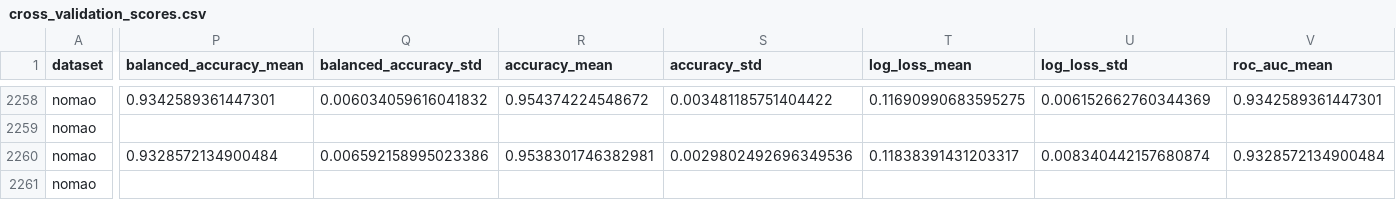
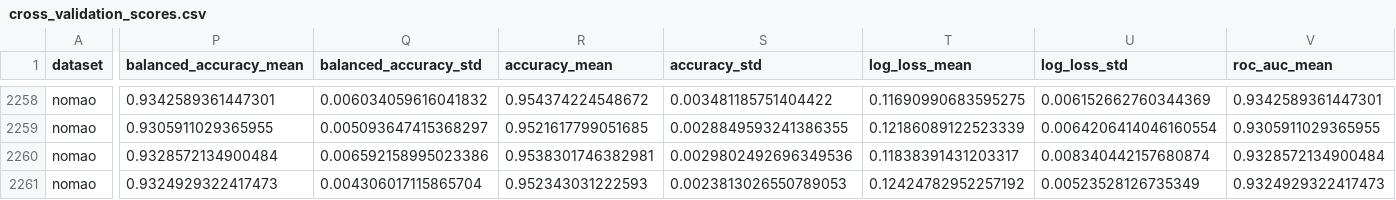
Before and after one commit to cobu93/transformer-tabular-data, a CSV file: cross_validation_scores.csv, drawn as a sheet; only a part is shown, gaps mark what is left out; the diff covers the shown part only; the diff names each change by its address in the sheet, - before the commit and + after, or states it on an @@ line.

```diff
--- a/cross_validation_scores.csv
+++ b/cross_validation_scores.csv
-P2259 (balanced_accuracy_mean): (empty)
+P2259 (balanced_accuracy_mean): 0.9305911029365955
-Q2259 (balanced_accuracy_std): (empty)
+Q2259 (balanced_accuracy_std): 0.005093647415368297
-R2259 (accuracy_mean): (empty)
+R2259 (accuracy_mean): 0.9521617799051685
-S2259 (accuracy_std): (empty)
+S2259 (accuracy_std): 0.0028849593241386355
-T2259 (log_loss_mean): (empty)
+T2259 (log_loss_mean): 0.12186089122523339
-U2259 (log_loss_std): (empty)
+U2259 (log_loss_std): 0.0064206414046160554
-V2259 (roc_auc_mean): (empty)
+V2259 (roc_auc_mean): 0.9305911029365955
-P2261 (balanced_accuracy_mean): (empty)
+P2261 (balanced_accuracy_mean): 0.9324929322417473
-Q2261 (balanced_accuracy_std): (empty)
+Q2261 (balanced_accuracy_std): 0.004306017115865704
-R2261 (accuracy_mean): (empty)
+R2261 (accuracy_mean): 0.952343031222593
-S2261 (accuracy_std): (empty)
+S2261 (accuracy_std): 0.0023813026550789053
-T2261 (log_loss_mean): (empty)
+T2261 (log_loss_mean): 0.12424782952257192
-U2261 (log_loss_std): (empty)
+U2261 (log_loss_std): 0.00523528126735349
-V2261 (roc_auc_mean): (empty)
+V2261 (roc_auc_mean): 0.9324929322417473
```
Also changed, not shown: 126 edited cells elsewhere in this file, feature_selection_dataset_fmask_scores.csv, 3 other files.
